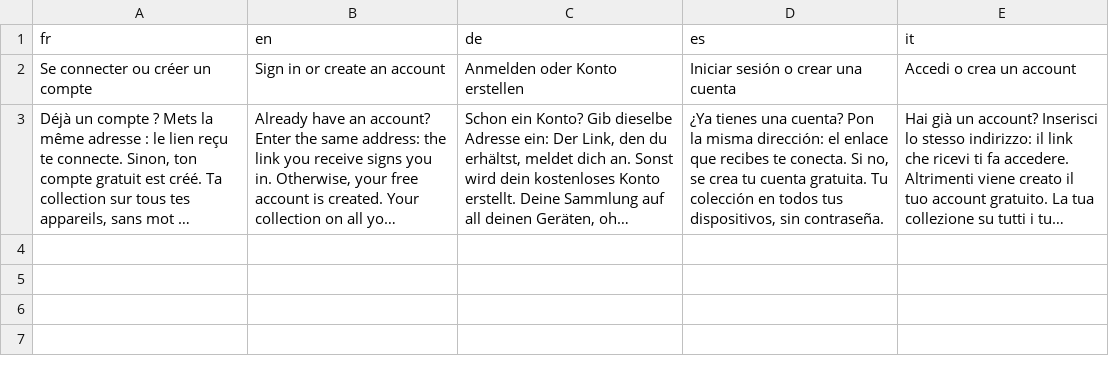
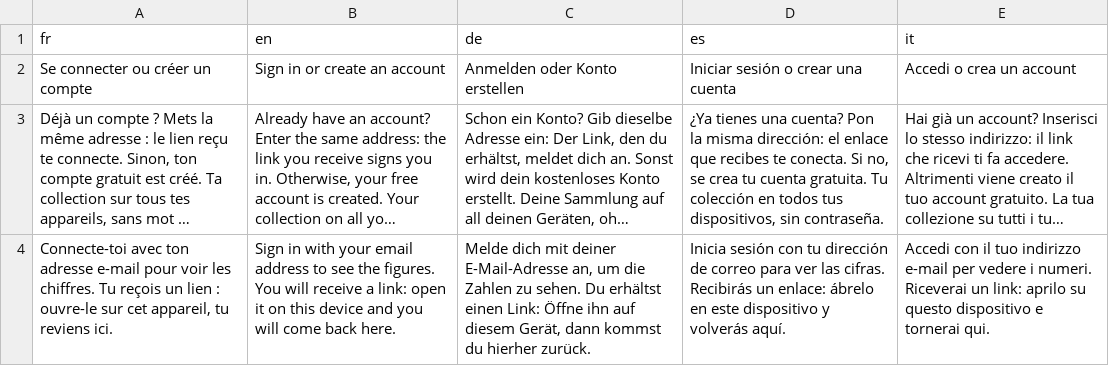
Before and after one commit to blevdosmiles/callit, a TSV file: i18n/textes-connexion.tsv, drawn as a sheet; long unchanged cells end in …; the diff names each change by its address in the sheet, - before the commit and + after, or states it on an @@ line.

```diff
--- a/i18n/textes-connexion.tsv
+++ b/i18n/textes-connexion.tsv
+row 4: Connecte-toi avec ton adresse e-mail pour voir les chiffres. Tu reçois un lien : ouvre-le sur cet appareil, tu reviens ici. | Sign in with your email address to see the figures. You will receive a link: open it on this device and you will come back here. | Melde dich mit deiner E-Mail-Adresse an, um die Zahlen zu sehen. Du erhältst einen Link: Öffne ihn auf diesem Gerät, dann kommst du hierher zurück. | Inicia sesión con tu dirección de correo para ver las cifras. Recibirás un enlace: ábrelo en este dispositivo y volverás aquí. | Accedi con il tuo indirizzo e-mail per vedere i numeri. Riceverai un link: aprilo su questo dispositivo e tornerai qui.
```
Also changed, not shown: 5 other files.
